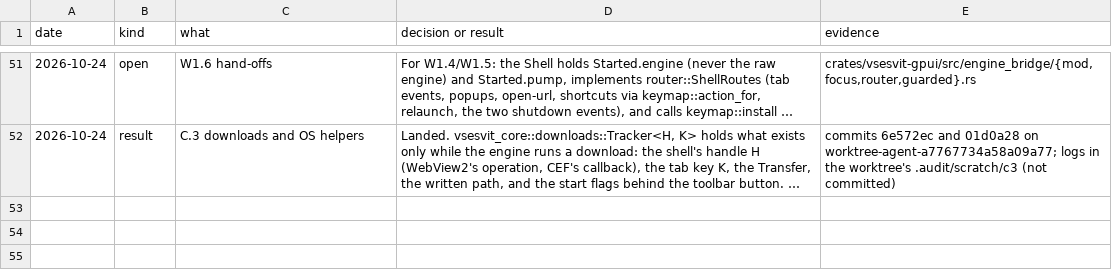
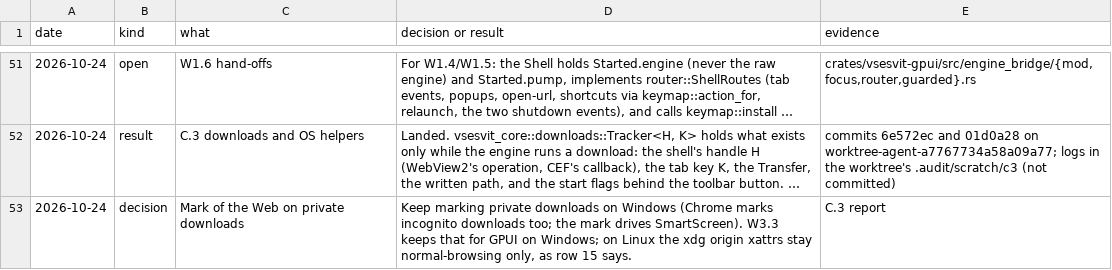
Before and after one commit to mrquantumoff/vsesvit, a TSV file: docs/design/linux-cef/log.tsv, drawn as a sheet; only a part is shown, gaps mark what is left out; long unchanged cells end in …; the diff names each change by its address in the sheet, - before the commit and + after, or states it on an @@ line.

Commit message:
Keep the Mark of the Web on private downloads on Windows

```diff
--- a/docs/design/linux-cef/log.tsv
+++ b/docs/design/linux-cef/log.tsv
+row 53: 2026-10-24 | decision | Mark of the Web on private downloads | Keep marking private downloads on Windows (Chrome marks incognito downloads too; the mark drives SmartScreen). W3.3 keeps that for GPUI on Windows; on Linux the xdg origin xattrs stay normal-browsing only, as row 15 says. | C.3 report
```
